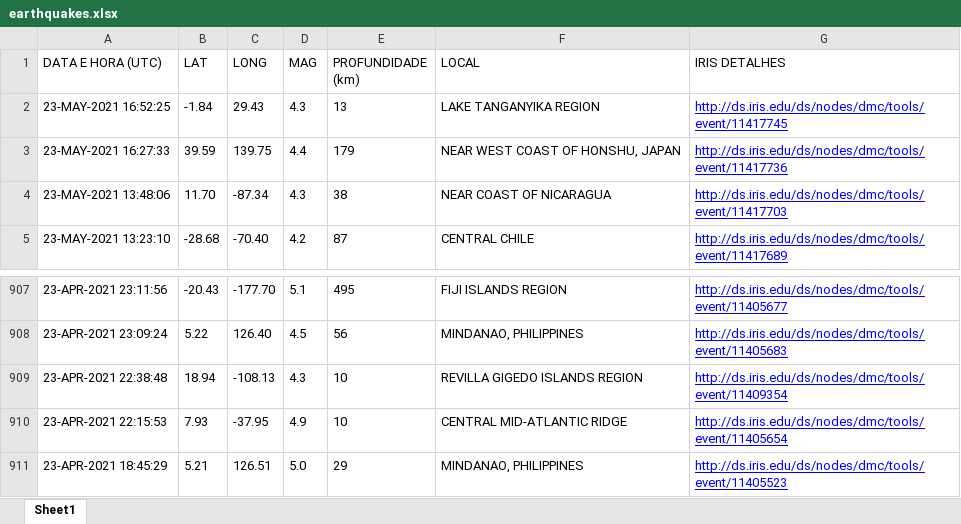
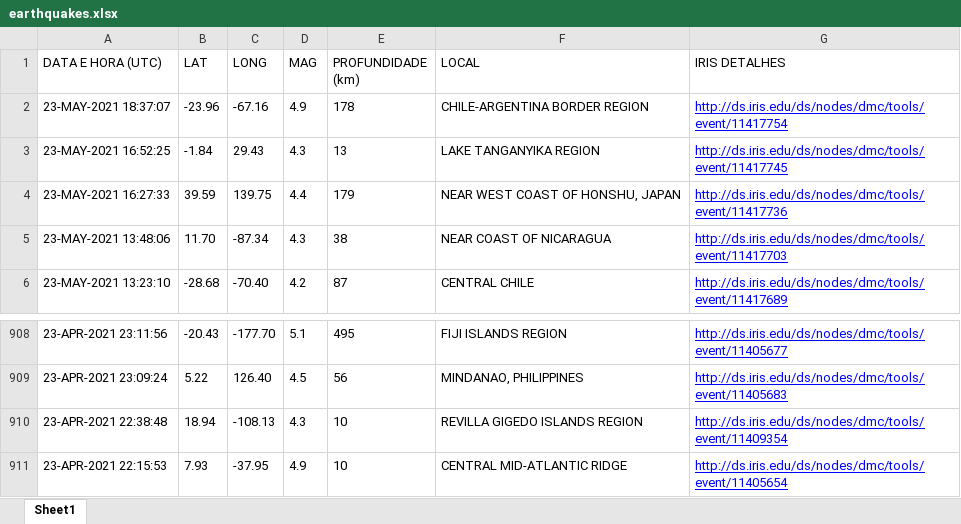
Before and after one commit to AnaBrunetti/python-web-scraping, an Excel workbook: web_scrapy/earthquakes.xlsx, sheet Sheet1, drawn as a sheet; only a part is shown, gaps mark what is left out; values as stored, in another font and other column widths than the file's, no borders; removed rows and columns are numbered as before the commit, all else as after; the diff names each change by its address in the sheet, - before the commit and + after, or states it on an @@ line.

```diff
--- a/web_scrapy/earthquakes.xlsx (sheet Sheet1)
+++ b/web_scrapy/earthquakes.xlsx (sheet Sheet1)
+row 2: 23-MAY-2021 18:37:07 | -23.96 | -67.16 | 4.9 | 178 | CHILE-ARGENTINA BORDER REGION | http://ds.iris.edu/ds/nodes/dmc/tools/event/11417754
-row 911: 23-APR-2021 18:45:29 | 5.21 | 126.51 | 5.0 | 29 | MINDANAO, PHILIPPINES | http://ds.iris.edu/ds/nodes/dmc/tools/event/11405523
```
Also changed, not shown: 1 other file.
